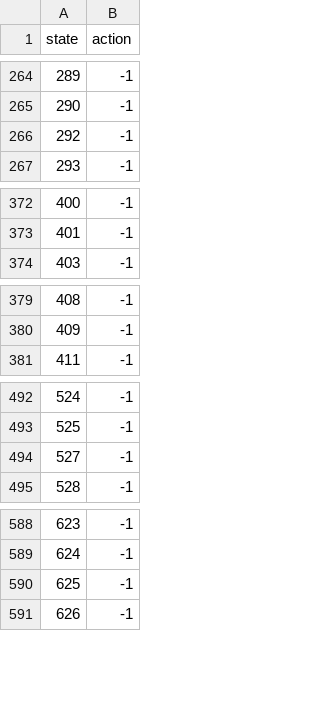
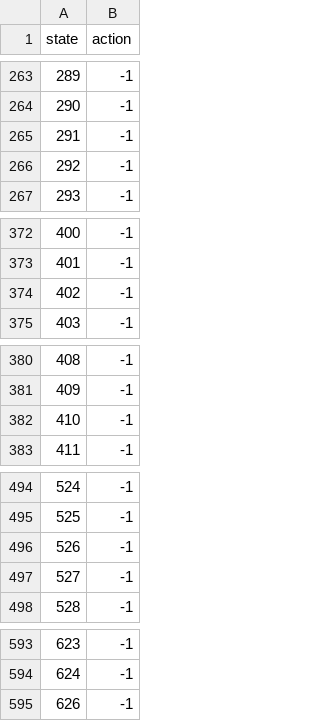
Before and after one commit to pbhise9/dx704-project-08, a TSV file: policy-greedy.tsv, drawn as a sheet; only a part is shown, gaps mark what is left out; the diff covers the shown part only.

```diff
--- a/policy-greedy.tsv
+++ b/policy-greedy.tsv
@@ -265,2 +264,3 @@ state	action
 290	-1
+291	-1
 292	-1
@@ -373,2 +373,3 @@ state	action
 401	-1
+402	-1
 403	-1
@@ -380,2 +381,3 @@ state	action
 409	-1
+410	-1
 411	-1
@@ -493,2 +495,3 @@ state	action
 525	-1
+526	-1
 527	-1
@@ -589,3 +594,2 @@ state	action
 624	-1
-625	-1
 626	-1
```
Also changed, not shown: 34 added rows, 6 removed rows and 29 edited cells elsewhere in this file, log-random.tsv, q-random.tsv, 2 other files.
